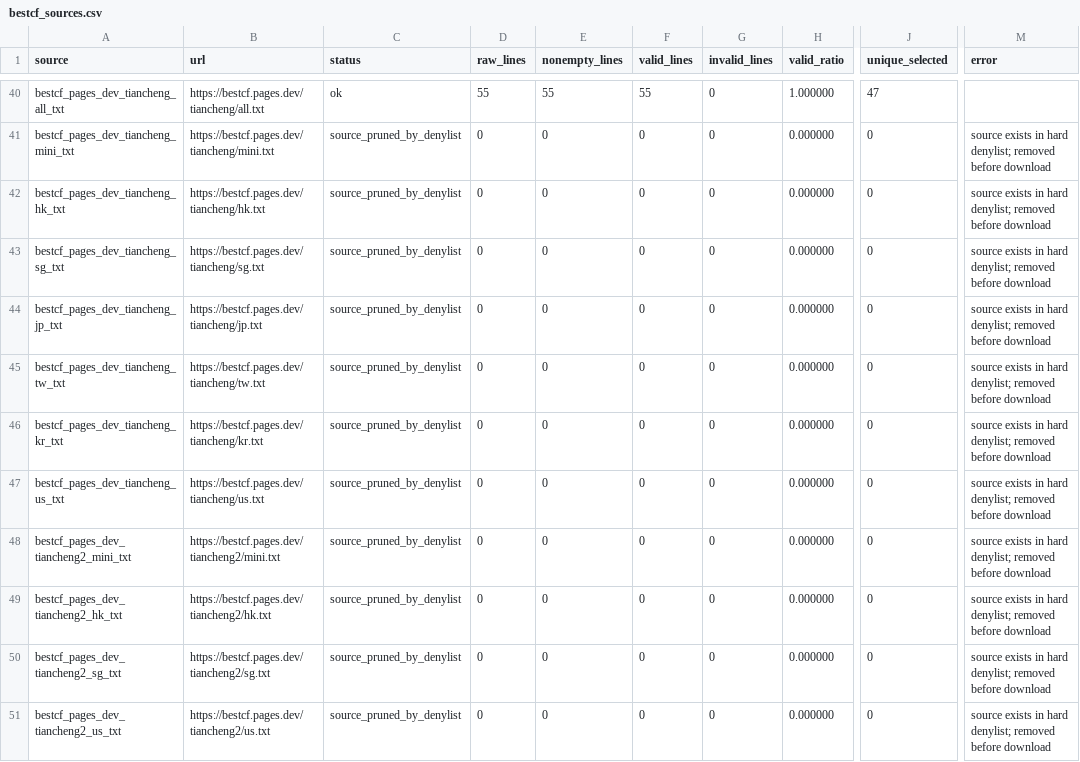
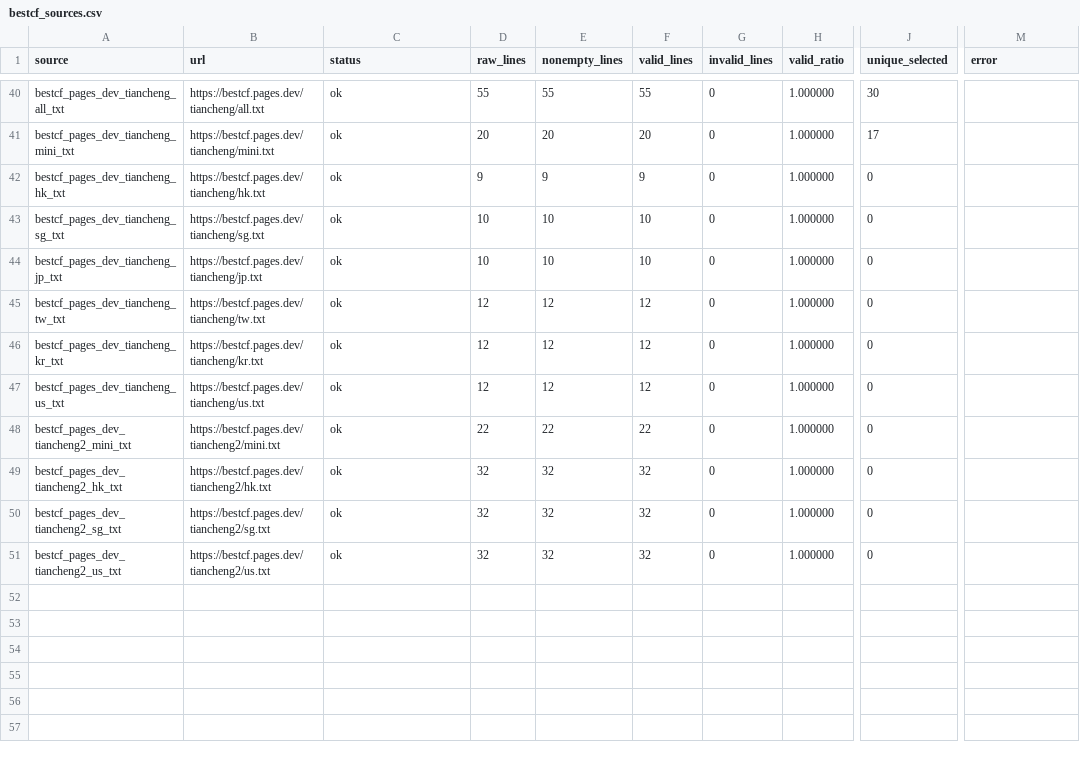
Before and after one commit to User-Pass320/bestcf-auto, a CSV file: public/bestcf_sources.csv, drawn as a sheet; only a part is shown, gaps mark what is left out; the diff covers the shown part only; the diff names each change by its address in the sheet, - before the commit and + after, or states it on an @@ line.

```diff
--- a/public/bestcf_sources.csv
+++ b/public/bestcf_sources.csv
-J40 (unique_selected): 47
+J40 (unique_selected): 30
-C41:C51 (status): source_pruned_by_denylist
+C41:C51 (status): ok
-D41 (raw_lines): 0
+D41 (raw_lines): 20
-E41 (nonempty_lines): 0
+E41 (nonempty_lines): 20
-F41 (valid_lines): 0
+F41 (valid_lines): 20
-H41:H51 (valid_ratio): 0.000000
+H41:H51 (valid_ratio): 1.000000
-J41 (unique_selected): 0
+J41 (unique_selected): 17
-M41:M51 (error): source exists in hard denylist; removed before download
+M41:M51 (error): (empty)
-D42 (raw_lines): 0
+D42 (raw_lines): 9
-E42 (nonempty_lines): 0
+E42 (nonempty_lines): 9
-F42 (valid_lines): 0
+F42 (valid_lines): 9
-D43:D44 (raw_lines): 0
+D43:D44 (raw_lines): 10
-E43:E44 (nonempty_lines): 0
+E43:E44 (nonempty_lines): 10
-F43:F44 (valid_lines): 0
+F43:F44 (valid_lines): 10
-D45:D47 (raw_lines): 0
+D45:D47 (raw_lines): 12
-E45:E47 (nonempty_lines): 0
+E45:E47 (nonempty_lines): 12
-F45:F47 (valid_lines): 0
+F45:F47 (valid_lines): 12
-D48 (raw_lines): 0
+D48 (raw_lines): 22
-E48 (nonempty_lines): 0
+E48 (nonempty_lines): 22
-F48 (valid_lines): 0
+F48 (valid_lines): 22
-D49:D51 (raw_lines): 0
+D49:D51 (raw_lines): 32
-E49:E51 (nonempty_lines): 0
+E49:E51 (nonempty_lines): 32
-F49:F51 (valid_lines): 0
+F49:F51 (valid_lines): 32
```
Also changed, not shown: 45 edited cells elsewhere in this file, public/bestcf_tested.csv, 2 other files.
